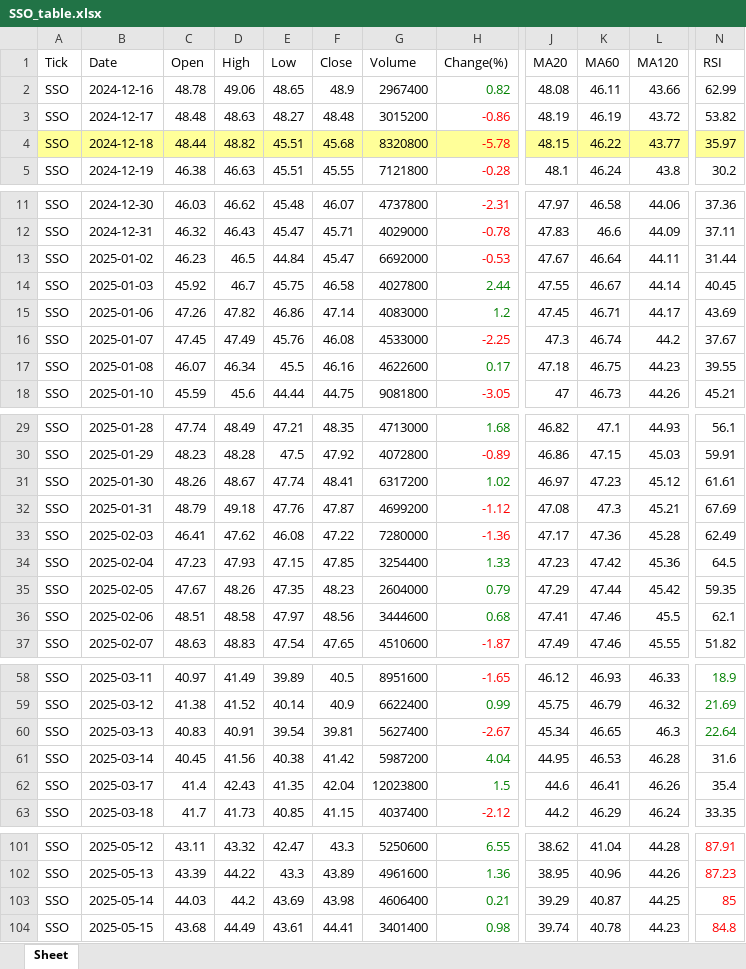
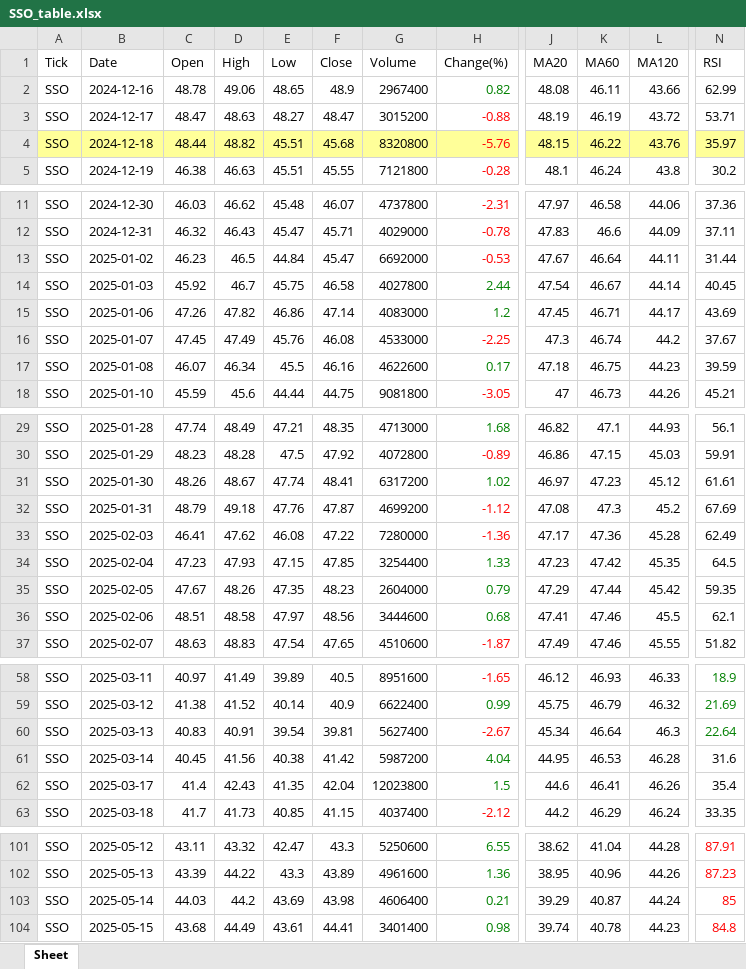
Before and after one commit to jangjb1204-sys/my-python-bot, an Excel workbook: US_stock/SSO_table.xlsx, sheet Sheet, drawn as a sheet; only a part is shown, gaps mark what is left out; values as stored, in another font and other column widths than the file's, no borders; the diff names each change by its address in the sheet, - before the commit and + after, or states it on an @@ line.

```diff
--- a/US_stock/SSO_table.xlsx (sheet Sheet)
+++ b/US_stock/SSO_table.xlsx (sheet Sheet)
-C3 (Open): 48.48
+C3 (Open): 48.47
-F3 (Close): 48.48
+F3 (Close): 48.47
-H3 (Change(%)): -0.86
+H3 (Change(%)): -0.88
-N3 (RSI): 53.82
+N3 (RSI): 53.71
-H4 (Change(%)): -5.78
+H4 (Change(%)): -5.76
-L4 (MA120): 43.77
+L4 (MA120): 43.76
-J14 (MA20): 47.55
+J14 (MA20): 47.54
-N17 (RSI): 39.55
+N17 (RSI): 39.59
-L32 (MA120): 45.21
+L32 (MA120): 45.2
-L34 (MA120): 45.36
+L34 (MA120): 45.35
-K60 (MA60): 46.65
+K60 (MA60): 46.64
-L103 (MA120): 44.25
+L103 (MA120): 44.24
```
Also changed, not shown: US_stock/FINX_table.xlsx, US_stock/GOLD_table.xlsx, 11 other files.
